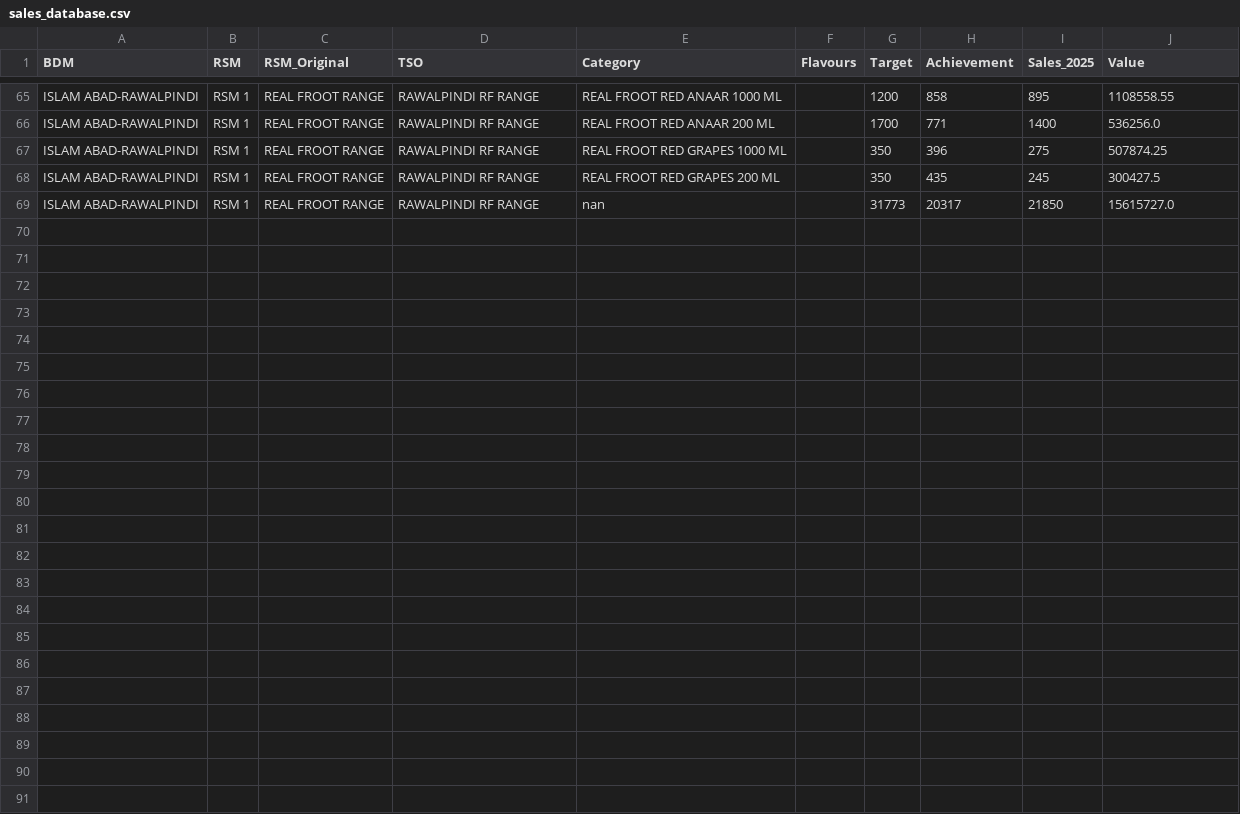
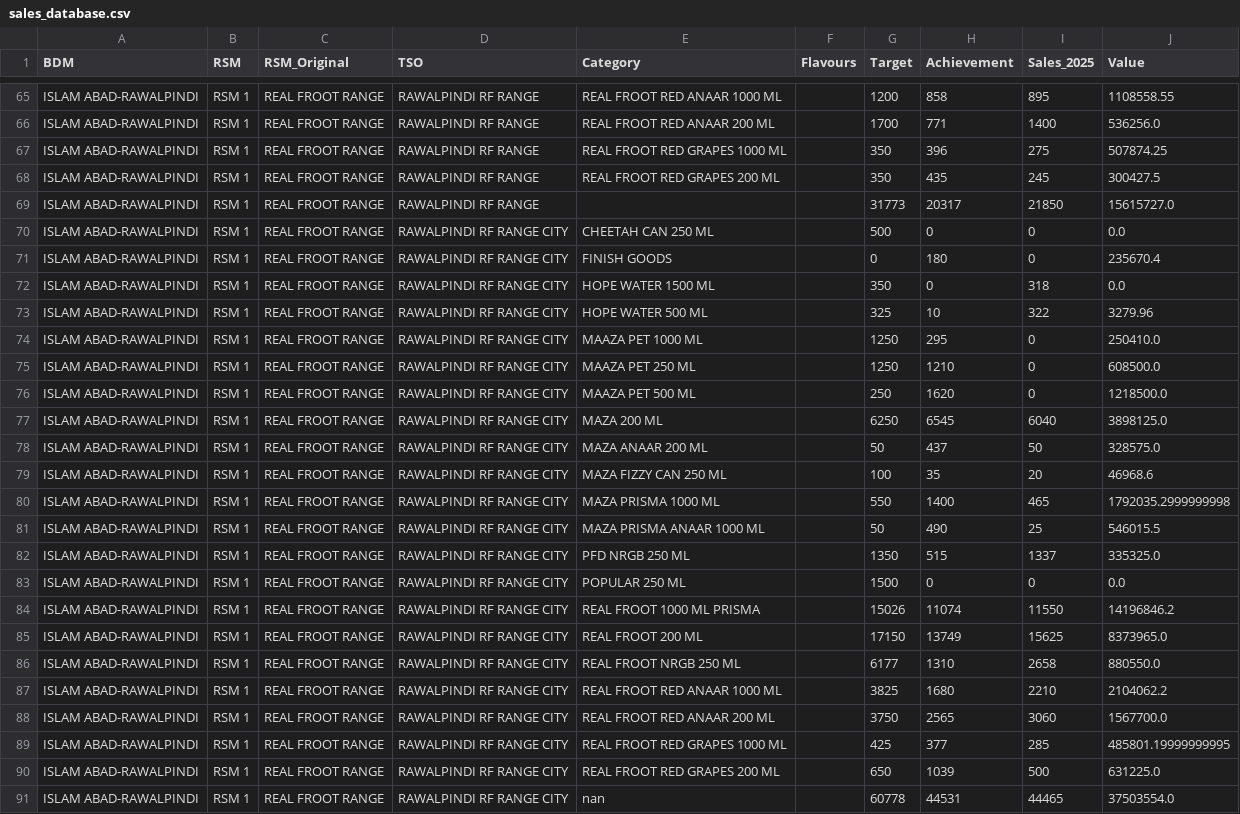
Before and after one commit to adeelrashid12/popular-dashboard, a CSV file: sales_database.csv, drawn as a sheet; only a part is shown, gaps mark what is left out.

Commit message:
Auto-update sales database

```diff
--- a/sales_database.csv
+++ b/sales_database.csv
@@ -68,2 +68,24 @@ ISLAM ABAD-RAWALPINDI,RSM 1,REAL FROOT RANGE,RAWALPINDI RF RANGE,REAL FROOT RED
 ISLAM ABAD-RAWALPINDI,RSM 1,REAL FROOT RANGE,RAWALPINDI RF RANGE,REAL FROOT RED GRAPES 200 ML,,350,435,245,300427.5
-ISLAM ABAD-RAWALPINDI,RSM 1,REAL FROOT RANGE,RAWALPINDI RF RANGE,nan,,31773,20317,21850,15615727.0
+ISLAM ABAD-RAWALPINDI,RSM 1,REAL FROOT RANGE,RAWALPINDI RF RANGE,,,31773,20317,21850,15615727.0
+ISLAM ABAD-RAWALPINDI,RSM 1,REAL FROOT RANGE,RAWALPINDI RF RANGE CITY,CHEETAH CAN 250 ML,,500,0,0,0.0
+ISLAM ABAD-RAWALPINDI,RSM 1,REAL FROOT RANGE,RAWALPINDI RF RANGE CITY,FINISH GOODS,,0,180,0,235670.4
+ISLAM ABAD-RAWALPINDI,RSM 1,REAL FROOT RANGE,RAWALPINDI RF RANGE CITY,HOPE WATER 1500 ML,,350,0,318,0.0
+ISLAM ABAD-RAWALPINDI,RSM 1,REAL FROOT RANGE,RAWALPINDI RF RANGE CITY,HOPE WATER 500 ML,,325,10,322,3279.96
+ISLAM ABAD-RAWALPINDI,RSM 1,REAL FROOT RANGE,RAWALPINDI RF RANGE CITY,MAAZA PET 1000 ML,,1250,295,0,250410.0
+ISLAM ABAD-RAWALPINDI,RSM 1,REAL FROOT RANGE,RAWALPINDI RF RANGE CITY,MAAZA PET 250 ML,,1250,1210,0,608500.0
+ISLAM ABAD-RAWALPINDI,RSM 1,REAL FROOT RANGE,RAWALPINDI RF RANGE CITY,MAAZA PET 500 ML,,250,1620,0,1218500.0
+ISLAM ABAD-RAWALPINDI,RSM 1,REAL FROOT RANGE,RAWALPINDI RF RANGE CITY,MAZA 200 ML,,6250,6545,6040,3898125.0
+ISLAM ABAD-RAWALPINDI,RSM 1,REAL FROOT RANGE,RAWALPINDI RF RANGE CITY,MAZA ANAAR 200 ML,,50,437,50,328575.0
+ISLAM ABAD-RAWALPINDI,RSM 1,REAL FROOT RANGE,RAWALPINDI RF RANGE CITY,MAZA FIZZY CAN 250 ML,,100,35,20,46968.6
+ISLAM ABAD-RAWALPINDI,RSM 1,REAL FROOT RANGE,RAWALPINDI RF RANGE CITY,MAZA PRISMA 1000 ML,,550,1400,465,1792035.2999999998
+ISLAM ABAD-RAWALPINDI,RSM 1,REAL FROOT RANGE,RAWALPINDI RF RANGE CITY,MAZA PRISMA ANAAR 1000 ML,,50,490,25,546015.5
+ISLAM ABAD-RAWALPINDI,RSM 1,REAL FROOT RANGE,RAWALPINDI RF RANGE CITY,PFD NRGB 250 ML,,1350,515,1337,335325.0
+ISLAM ABAD-RAWALPINDI,RSM 1,REAL FROOT RANGE,RAWALPINDI RF RANGE CITY,POPULAR 250 ML,,1500,0,0,0.0
+ISLAM ABAD-RAWALPINDI,RSM 1,REAL FROOT RANGE,RAWALPINDI RF RANGE CITY,REAL FROOT 1000 ML PRISMA,,15026,11074,11550,14196846.2
+ISLAM ABAD-RAWALPINDI,RSM 1,REAL FROOT RANGE,RAWALPINDI RF RANGE CITY,REAL FROOT 200 ML,,17150,13749,15625,8373965.0
+ISLAM ABAD-RAWALPINDI,RSM 1,REAL FROOT RANGE,RAWALPINDI RF RANGE CITY,REAL FROOT NRGB 250 ML,,6177,1310,2658,880550.0
+ISLAM ABAD-RAWALPINDI,RSM 1,REAL FROOT RANGE,RAWALPINDI RF RANGE CITY,REAL FROOT RED ANAAR 1000 ML,,3825,1680,2210,2104062.2
+ISLAM ABAD-RAWALPINDI,RSM 1,REAL FROOT RANGE,RAWALPINDI RF RANGE CITY,REAL FROOT RED ANAAR 200 ML,,3750,2565,3060,1567700.0
+ISLAM ABAD-RAWALPINDI,RSM 1,REAL FROOT RANGE,RAWALPINDI RF RANGE CITY,REAL FROOT RED GRAPES 1000 ML,,425,377,285,485801.19999999995
+ISLAM ABAD-RAWALPINDI,RSM 1,REAL FROOT RANGE,RAWALPINDI RF RANGE CITY,REAL FROOT RED GRAPES 200 ML,,650,1039,500,631225.0
+ISLAM ABAD-RAWALPINDI,RSM 1,REAL FROOT RANGE,RAWALPINDI RF RANGE CITY,nan,,60778,44531,44465,37503554.0
```
